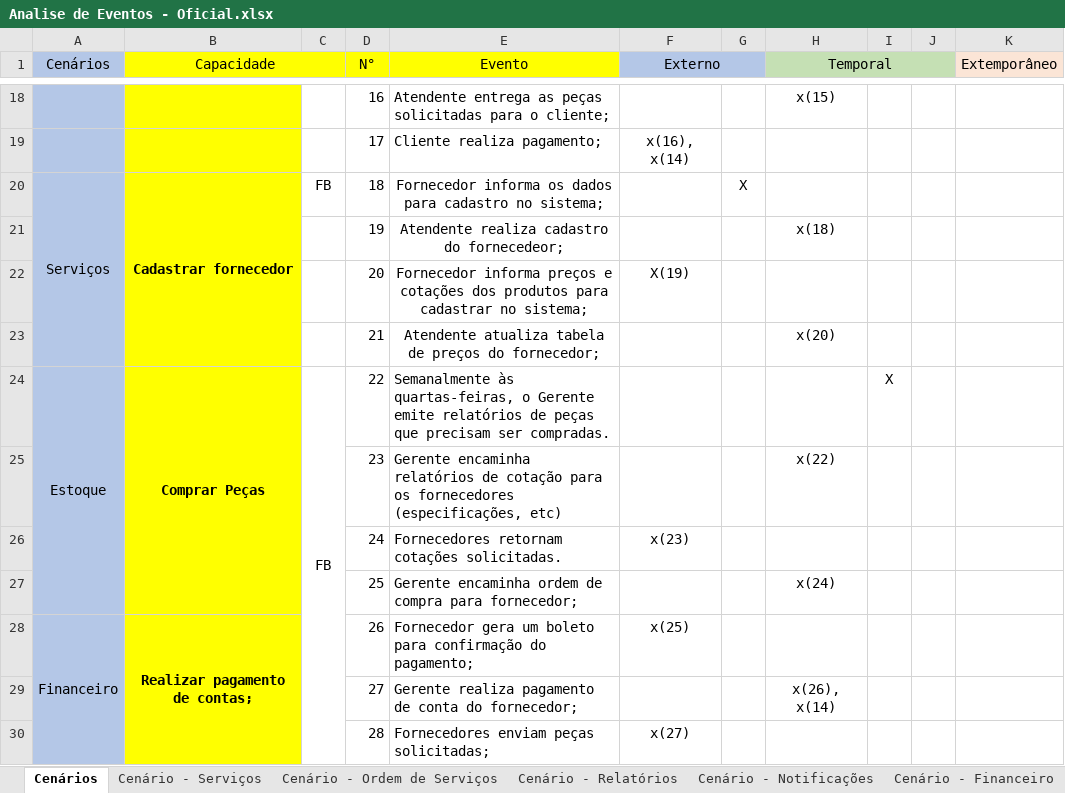
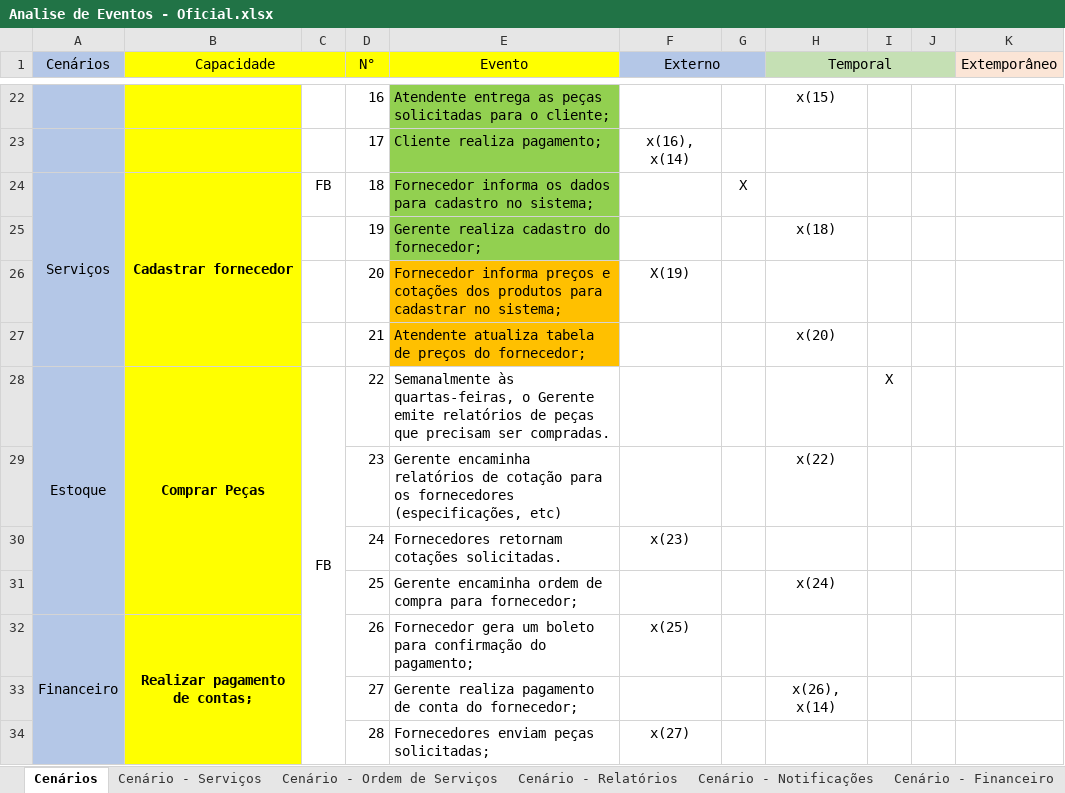
Before and after one commit to Eduardo-Vinicius/eng_requisitos, an Excel workbook: Analise de Eventos - Oficial.xlsx, sheet Cenários, drawn as a sheet; only a part is shown, gaps mark what is left out; values as stored, in another font and other column widths than the file's, no borders; addresses are those after the commit; the diff covers the shown part only; the diff names each change by its address in the sheet, - before the commit and + after, or states it on an @@ line.

```diff
--- a/Analise de Eventos - Oficial.xlsx (sheet Cenários)
+++ b/Analise de Eventos - Oficial.xlsx (sheet Cenários)
-E22:E25 fill: none
+E22:E25 fill: #92D050
-E24:E27 alignment: center
+E24:E27 alignment: left
-E25 (Evento): Atendente realiza cadastro do fornecedeor;
+E25 (Evento): Gerente realiza cadastro do fornecedor;
-E26:E27 fill: none
+E26:E27 fill: #FFC000
```
Also changed, not shown: 5 added rows, 1 removed row, 14 edited cells, cell formats and merged cells elsewhere in this sheet, 7 other files.
